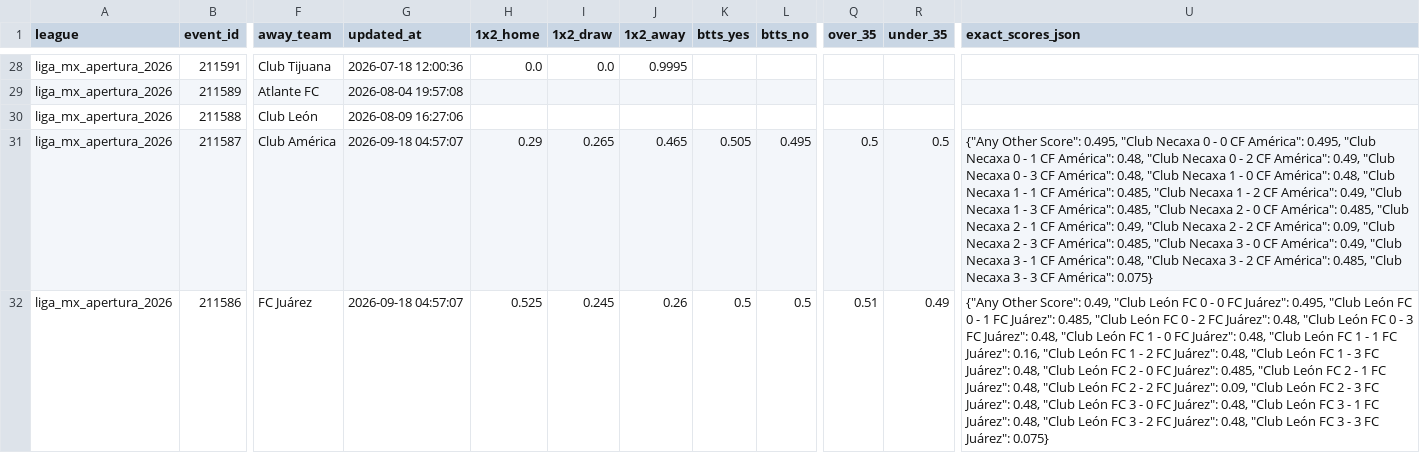
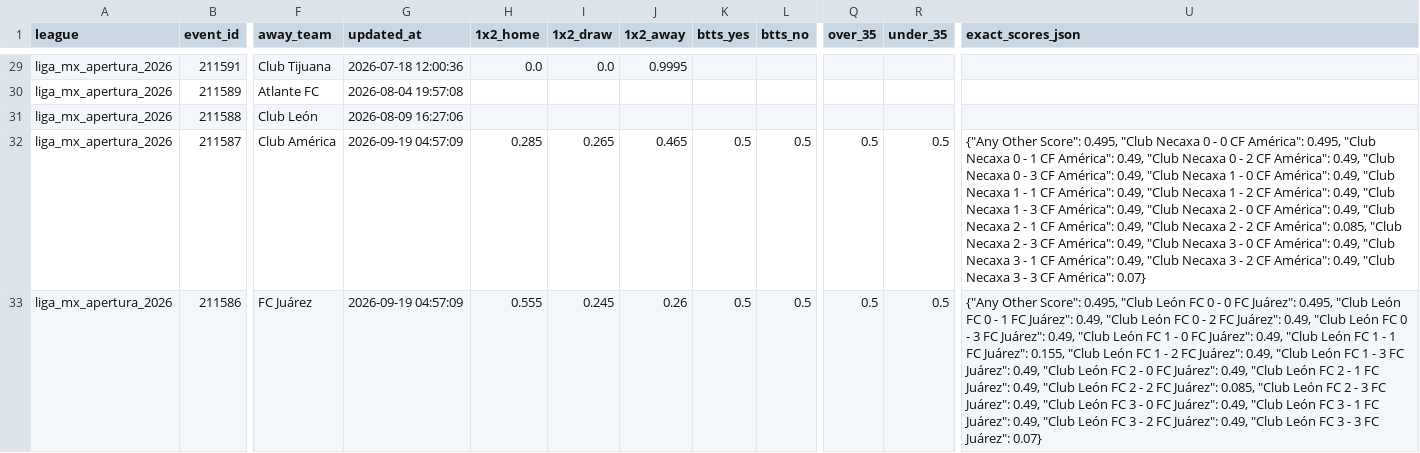
Before and after one commit to aimidas1/Polymarket_data, a CSV file: liga_mx_apertura_2026.csv, drawn as a sheet; only a part is shown, gaps mark what is left out; addresses are those after the commit; the diff covers the shown part only; the diff names each change by its address in the sheet, - before the commit and + after, or states it on an @@ line.

Commit message:
auto: update data 2026-09-19

```diff
--- a/liga_mx_apertura_2026.csv
+++ b/liga_mx_apertura_2026.csv
-G32:G33 (updated_at): 2026-09-18 04:57:07
+G32:G33 (updated_at): 2026-09-19 04:57:09
-H32 (1x2_home): 0.29
+H32 (1x2_home): 0.285
-K32 (btts_yes): 0.505
+K32 (btts_yes): 0.5
-L32 (btts_no): 0.495
+L32 (btts_no): 0.5
-U32 (exact_scores_json): …CF América": 0.48, "Club Necaxa 0 - 2 CF América": 0.49, "Club Necaxa 0 - 3 CF América": 0.48, "Club Necaxa 1 - 0 CF América": 0.48, "Club Necaxa 1 - 1 CF América": 0.485, "Club Necaxa 1 - 2 CF América": 0.49, "Club Necaxa 1 - 3 CF América": 0.485, "Club Necaxa 2 - 0 CF América": 0.485, "Club Necaxa 2 - 1 CF América": 0.49, "Club Necaxa 2 - 2 CF América": 0.09, "Club Necaxa 2 - 3 CF América": 0.485, "Club Necaxa 3 - 0 CF América": 0.49, "Club Necaxa 3 - 1 CF América": 0.48, "Club Necaxa 3 - 2 CF América": 0.485, "Club Necaxa 3 - 3 CF América": 0.075}
+U32 (exact_scores_json): …CF América": 0.49, "Club Necaxa 0 - 2 CF América": 0.49, "Club Necaxa 0 - 3 CF América": 0.49, "Club Necaxa 1 - 0 CF América": 0.49, "Club Necaxa 1 - 1 CF América": 0.49, "Club Necaxa 1 - 2 CF América": 0.49, "Club Necaxa 1 - 3 CF América": 0.49, "Club Necaxa 2 - 0 CF América": 0.49, "Club Necaxa 2 - 1 CF América": 0.49, "Club Necaxa 2 - 2 CF América": 0.085, "Club Necaxa 2 - 3 CF América": 0.49, "Club Necaxa 3 - 0 CF América": 0.49, "Club Necaxa 3 - 1 CF América": 0.49, "Club Necaxa 3 - 2 CF América": 0.49, "Club Necaxa 3 - 3 CF América": 0.07}
-H33 (1x2_home): 0.525
+H33 (1x2_home): 0.555
-Q33 (over_35): 0.51
+Q33 (over_35): 0.5
-R33 (under_35): 0.49
+R33 (under_35): 0.5
-U33 (exact_scores_json): …Other Score": 0.49, "Club León FC 0 - 0 FC Juárez": 0.495, "Club León FC 0 - 1 FC Juárez": 0.485, "Club León FC 0 - 2 FC Juárez": 0.48, "Club León FC 0 - 3 FC Juárez": 0.48, "Club León FC 1 - 0 FC Juárez": 0.48, "Club León FC 1 - 1 FC Juárez": 0.16, "Club León FC 1 - 2 FC Juárez": 0.48, "Club León FC 1 - 3 FC Juárez": 0.48, "Club León FC 2 - 0 FC Juárez": 0.485, "Club León FC 2 - 1 FC Juárez": 0.48, "Club León FC 2 - 2 FC Juárez": 0.09, "Club León FC 2 - 3 FC Juárez": 0.48, "Club León FC 3 - 0 FC Juárez": 0.48, "Club León FC 3 - 1 FC Juárez": 0.48, "Club León FC 3 - 2 FC Juárez": 0.48, "Club León FC 3 - 3 FC Juárez": 0.075}
+U33 (exact_scores_json): …Other Score": 0.495, "Club León FC 0 - 0 FC Juárez": 0.495, "Club León FC 0 - 1 FC Juárez": 0.49, "Club León FC 0 - 2 FC Juárez": 0.49, "Club León FC 0 - 3 FC Juárez": 0.49, "Club León FC 1 - 0 FC Juárez": 0.49, "Club León FC 1 - 1 FC Juárez": 0.155, "Club León FC 1 - 2 FC Juárez": 0.49, "Club León FC 1 - 3 FC Juárez": 0.49, "Club León FC 2 - 0 FC Juárez": 0.49, "Club León FC 2 - 1 FC Juárez": 0.49, "Club León FC 2 - 2 FC Juárez": 0.085, "Club León FC 2 - 3 FC Juárez": 0.49, "Club León FC 3 - 0 FC Juárez": 0.49, "Club León FC 3 - 1 FC Juárez": 0.49, "Club León FC 3 - 2 FC Juárez": 0.49, "Club León FC 3 - 3 FC Juárez": 0.07}
```
Also changed, not shown: 1 added row, 2 removed rows and 118 edited cells elsewhere in this file, brasileirao_serie_a_2026.csv, ucl_2026.csv, 2 other files.
